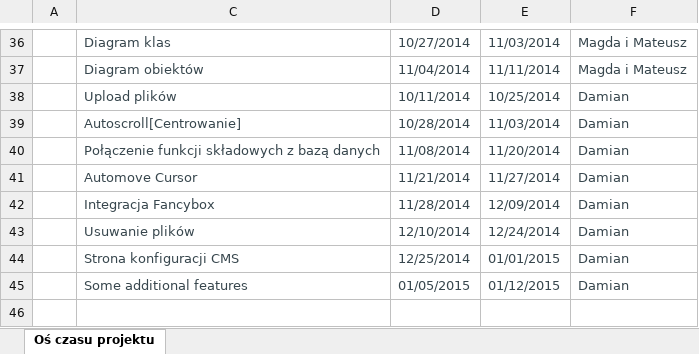
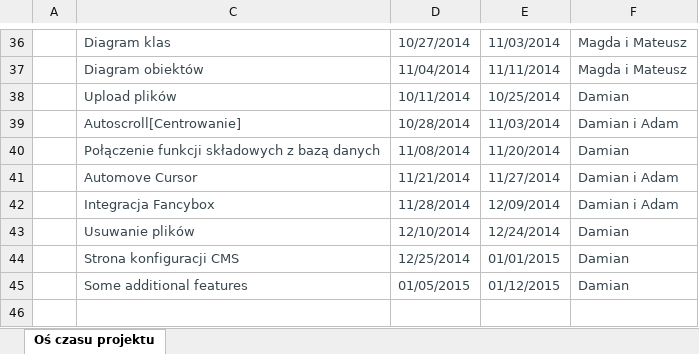
Before and after one commit to MADMGroup/tairu, an Excel workbook: Diagram Gantta.xlsx, sheet Oś czasu projektu, drawn as a sheet; only a part is shown, gaps mark what is left out; values as stored, in another font and other column widths than the file's, no borders; charts and pictures and table styles not drawn; the diff names each change by its address in the sheet, - before the commit and + after, or states it on an @@ line.

Commit message:
for Adam... c>

```diff
--- a/Diagram Gantta.xlsx (sheet Oś czasu projektu)
+++ b/Diagram Gantta.xlsx (sheet Oś czasu projektu)
-F39: Damian
+F39: Damian i Adam
-F41:F42: Damian
+F41:F42: Damian i Adam
```
Also changed, not shown: charts or pictures.
